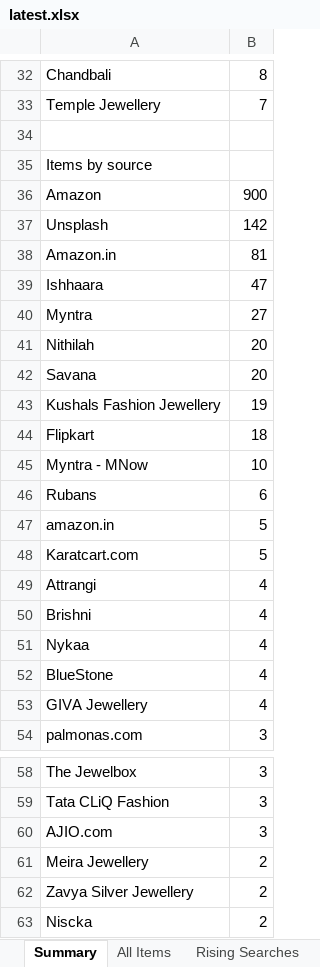
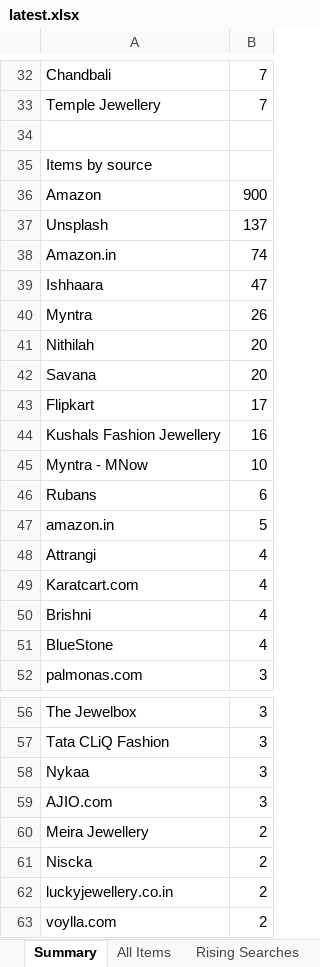
Before and after one commit to PRATS7878/gehnaradar_Updated, an Excel workbook: output/latest.xlsx, sheet Summary, drawn as a sheet; only a part is shown, gaps mark what is left out; the shorter side is filled out with more unchanged rows; values as stored, in another font and other column widths than the file's, no borders; removed rows and columns are numbered as before the commit, all else as after; the diff covers the shown part only; the diff names each change by its address in the sheet, - before the commit and + after, or states it on an @@ line.

```diff
--- a/output/latest.xlsx (sheet Summary)
+++ b/output/latest.xlsx (sheet Summary)
-B32: 8
+B32: 7
-B37: 142
+B37: 137
-B38: 81
+B38: 74
-B40: 27
+B40: 26
-row 43: Kushals Fashion Jewellery | 19
-B43: 18
+B43: 17
+row 44: Kushals Fashion Jewellery | 16
-row 48: Karatcart.com | 5
+row 49: Karatcart.com | 4
-row 51: Nykaa | 4
-row 53: GIVA Jewellery | 4
+row 58: Nykaa | 3
-row 62: Zavya Silver Jewellery | 2
```
Also changed, not shown: 6 added rows, 7 removed rows and 10 edited cells elsewhere in this sheet, sheet All Items, 3 other files.
